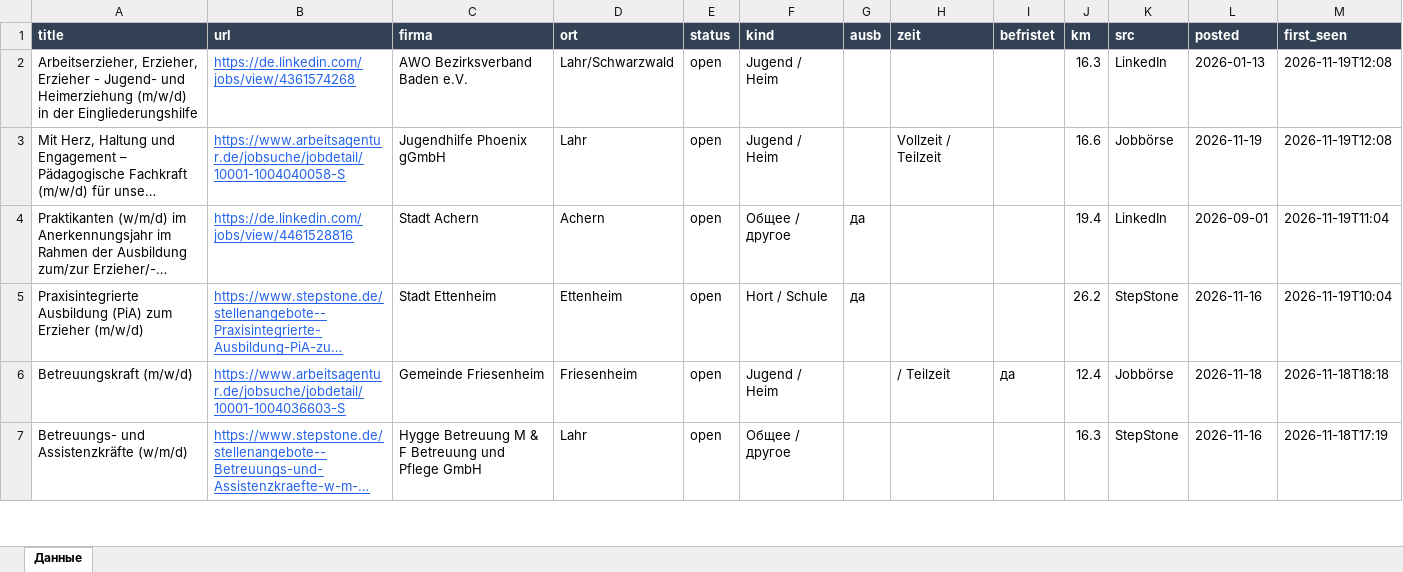
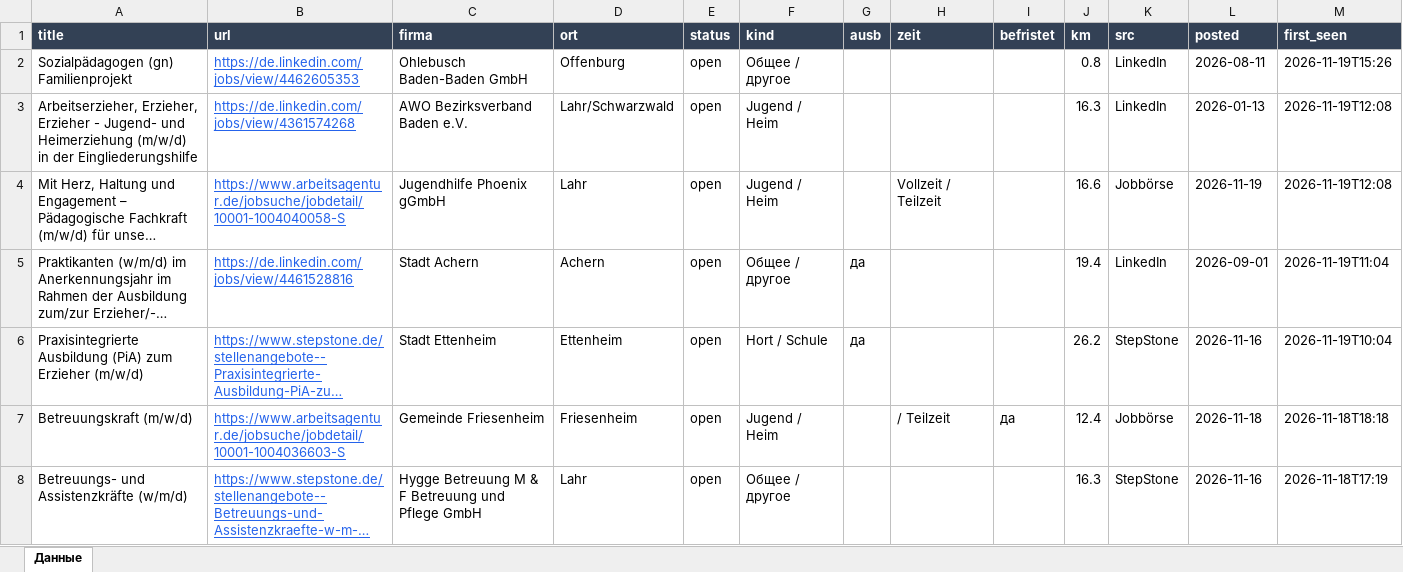
Before and after one commit to Nevrox228/wohnung-og, an Excel workbook: data/olya_jobs.xlsx, sheet Данные, drawn as a sheet; only a part is shown; long unchanged cells end in …; values as stored, in another font and other column widths than the file's, no borders; rows hold the shown columns only; the diff names each change by its address in the sheet, - before the commit and + after, or states it on an @@ line.

```diff
--- a/data/olya_jobs.xlsx (sheet Данные)
+++ b/data/olya_jobs.xlsx (sheet Данные)
+row 2: Sozialpädagogen (gn) Familienprojekt | https://de.linkedin.com/jobs/view/4462605353 | Ohlebusch Baden-Baden GmbH | Offenburg | open | Общее / другое |  |  |  | 0.8 | LinkedIn | 2026-08-11 | 2026-11-19T15:26
```
Also changed, not shown: data/eltern_jobs.xlsx, data/werk_jobs.xlsx, 10 other files.
